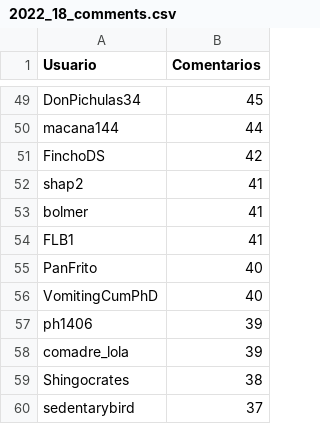
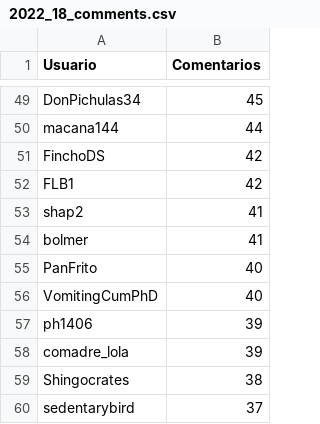
Before and after one commit to djxzinik/rChileRandom-Bot, a CSV file: weekly/2022_18_comments.csv, drawn as a sheet; only a part is shown, gaps mark what is left out.

```diff
--- a/weekly/2022_18_comments.csv
+++ b/weekly/2022_18_comments.csv
@@ -51,5 +51,5 @@ macana144,44
 FinchoDS,42
+FLB1,42
 shap2,41
 bolmer,41
-FLB1,41
 PanFrito,40
```
Also changed, not shown: Users_comments.csv, weekly/current_comments.csv, 2 other files.
